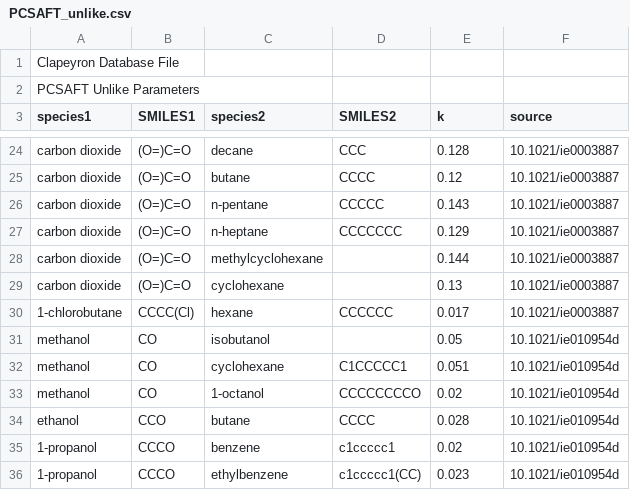
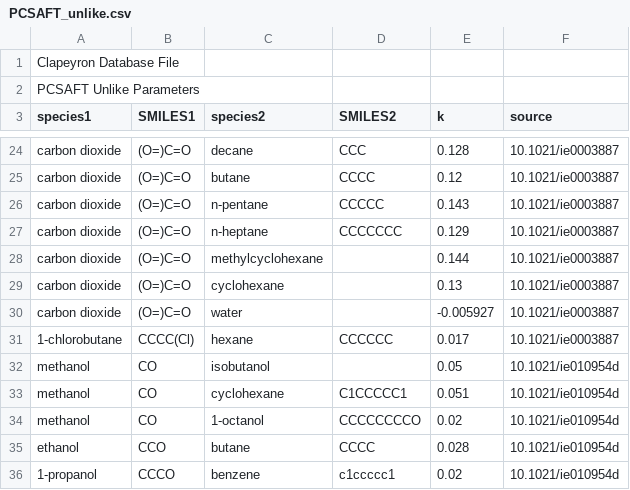
Before and after one commit to ClapeyronThermo/Clapeyron.jl, a CSV file: database/SAFT/PCSAFT/PCSAFT_unlike.csv, drawn as a sheet; only a part is shown, gaps mark what is left out; the shorter side is filled out with more unchanged rows.

Commit message:
Add unlike CO2 parameters

```diff
--- a/database/SAFT/PCSAFT/PCSAFT_unlike.csv
+++ b/database/SAFT/PCSAFT/PCSAFT_unlike.csv
@@ -29,2 +29,3 @@ carbon dioxide,(O=)C=O,methylcyclohexane,,0.144,10.1021/ie0003887
 carbon dioxide,(O=)C=O,cyclohexane,,0.13,10.1021/ie0003887
+carbon dioxide,(O=)C=O,water,,-0.005927,10.1021/ie0003887
 1-chlorobutane,CCCC(Cl),hexane,CCCCCC,0.017,10.1021/ie0003887
```
